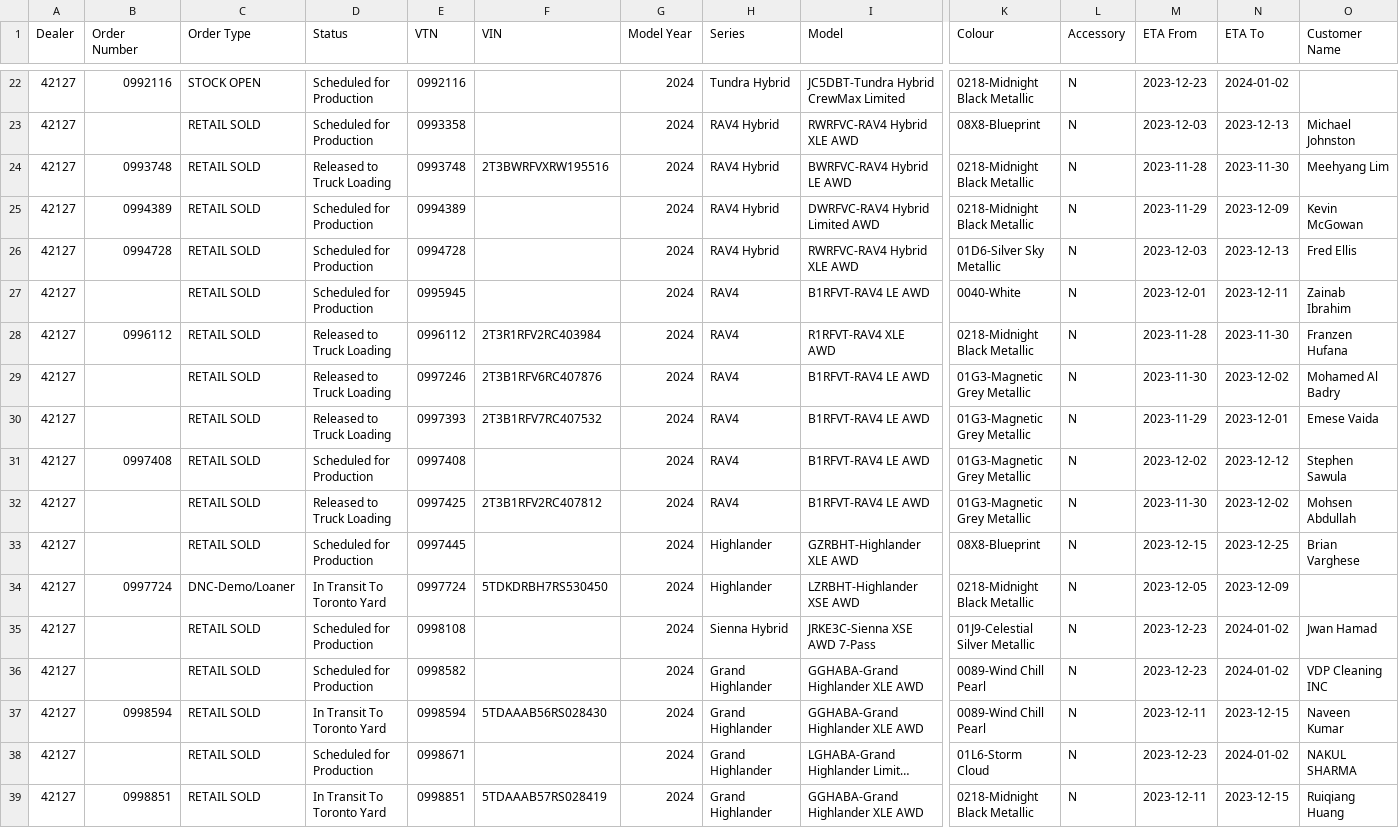
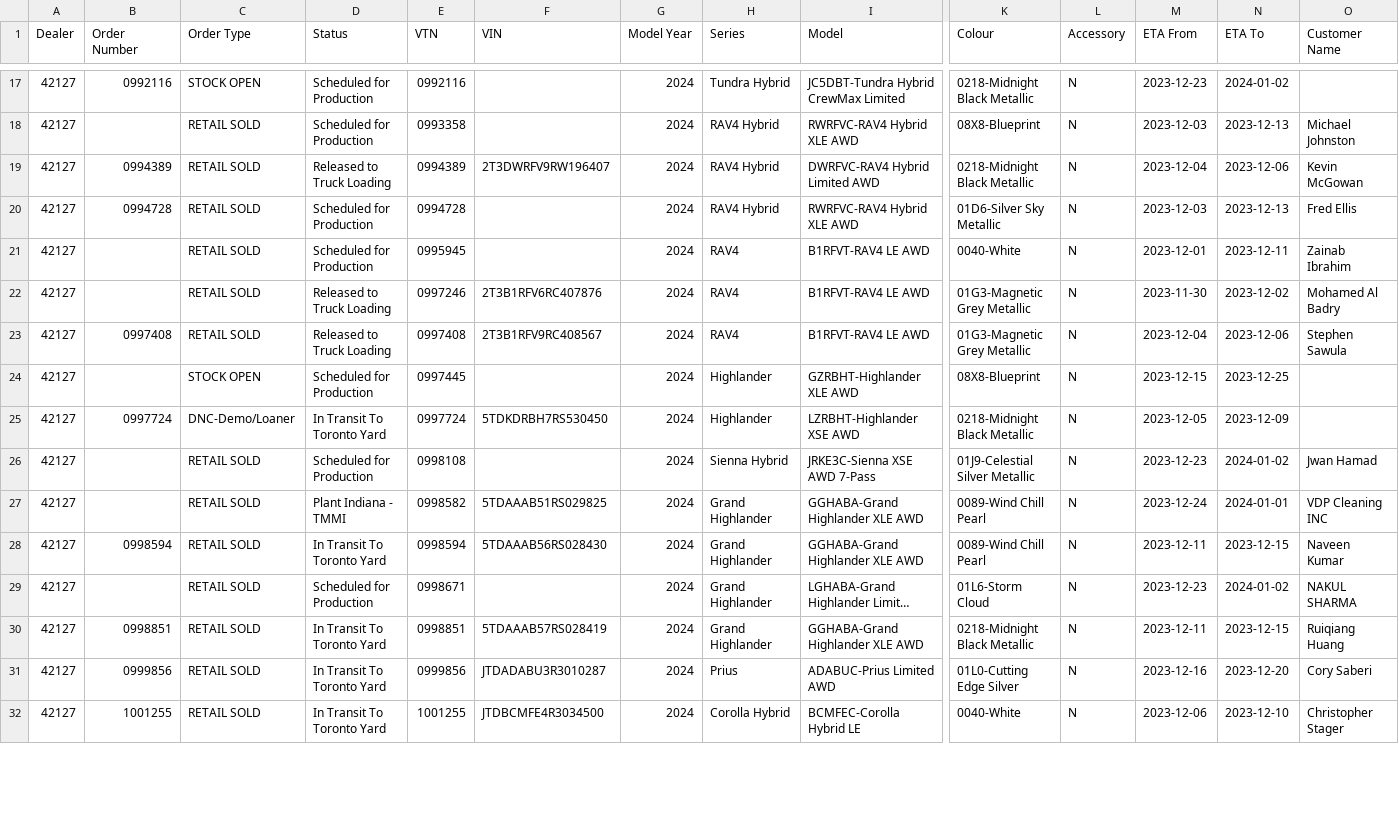
Before and after one commit to harinderlabana/eta-buddy-dev, a CSV file: public/VehicleDetailsReport.csv, drawn as a sheet; only a part is shown, gaps mark what is left out; the shorter side is filled out with more unchanged rows; long unchanged cells end in …; removed rows and columns are numbered as before the commit, all else as after; rows hold the shown columns only; the diff covers the shown part only; the diff names each change by its address in the sheet, - before the commit and + after, or states it on an @@ line.

Commit message:
updated data to November 30,2023 and added new user

```diff
--- a/public/VehicleDetailsReport.csv
+++ b/public/VehicleDetailsReport.csv
-row 24: 42127 | 0993748 | RETAIL SOLD | Released to Truck Loading | 0993748 | 2T3BWRFVXRW195516 | 2024 | RAV4 Hybrid | BWRFVC-RAV4 Hybrid LE AWD | 0218-Midnight Black Metallic | N | 2023-11-28 | 2023-11-30 | Meehyang Lim
-D19 (Status): Scheduled for Production
+D19 (Status): Released to Truck Loading
-F19 (VIN): (empty)
+F19 (VIN): 2T3DWRFV9RW196407
-M19 (ETA From): 2023-11-29
+M19 (ETA From): 2023-12-04
-N19 (ETA To): 2023-12-09
+N19 (ETA To): 2023-12-06
-row 28: 42127 | 0996112 | RETAIL SOLD | Released to Truck Loading | 0996112 | 2T3R1RFV2RC403984 | 2024 | RAV4 | R1RFVT-RAV4 XLE AWD | 0218-Midnight Black Metallic | N | 2023-11-28 | 2023-11-30 | Franzen Hufana
-row 30: 42127 |  | RETAIL SOLD | Released to Truck Loading | 0997393 | 2T3B1RFV7RC407532 | 2024 | RAV4 | B1RFVT-RAV4 LE AWD | 01G3-Magnetic Grey Metallic | N | 2023-11-29 | 2023-12-01 | Emese Vaida
-D23 (Status): Scheduled for Production
+D23 (Status): Released to Truck Loading
-F23 (VIN): (empty)
+F23 (VIN): 2T3B1RFV9RC408567
-M23 (ETA From): 2023-12-02
+M23 (ETA From): 2023-12-04
-N23 (ETA To): 2023-12-12
+N23 (ETA To): 2023-12-06
-row 32: 42127 |  | RETAIL SOLD | Released to Truck Loading | 0997425 | 2T3B1RFV2RC407812 | 2024 | RAV4 | B1RFVT-RAV4 LE AWD | 01G3-Magnetic Grey Metallic | N | 2023-11-30 | 2023-12-02 | Mohsen Abdullah
-C24 (Order Type): RETAIL SOLD
+C24 (Order Type): STOCK OPEN
-O24 (Customer Name): Brian Varghese
+O24 (Customer Name): (empty)
-D27 (Status): Scheduled for Production
+D27 (Status): Plant Indiana - TMMI
-F27 (VIN): (empty)
+F27 (VIN): 5TDAAAB51RS029825
-M27 (ETA From): 2023-12-23
+M27 (ETA From): 2023-12-24
-N27 (ETA To): 2024-01-02
+N27 (ETA To): 2024-01-01
```
Also changed, not shown: 6 removed rows and 33 edited cells elsewhere in this file, public/OrderData.csv, 10 other files.
